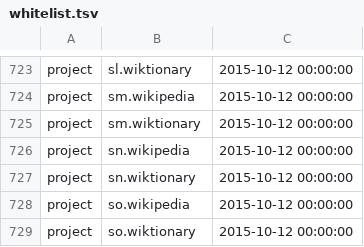
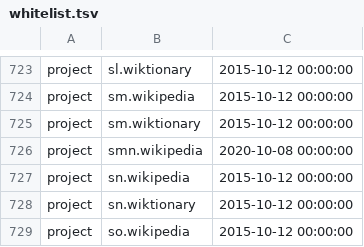
Before and after one commit to wikimedia/analytics-refinery, a TSV file: static_data/pageview/whitelist/whitelist.tsv, drawn as a sheet; only a part is shown, gaps mark what is left out; the shorter side is filled out with more unchanged rows.

Commit message:
Add smn.wikipedia to pageview whitelist
Bug: T264859
Change-Id: If5261cb56c9e5a048de0abdbd22e91c6c5fc9d51

```diff
--- a/static_data/pageview/whitelist/whitelist.tsv
+++ b/static_data/pageview/whitelist/whitelist.tsv
@@ -725,2 +725,3 @@ project	sm.wikipedia	2015-10-12 00:00:00
 project	sm.wiktionary	2015-10-12 00:00:00
+project	smn.wikipedia	2020-10-08 00:00:00
 project	sn.wikipedia	2015-10-12 00:00:00
```
